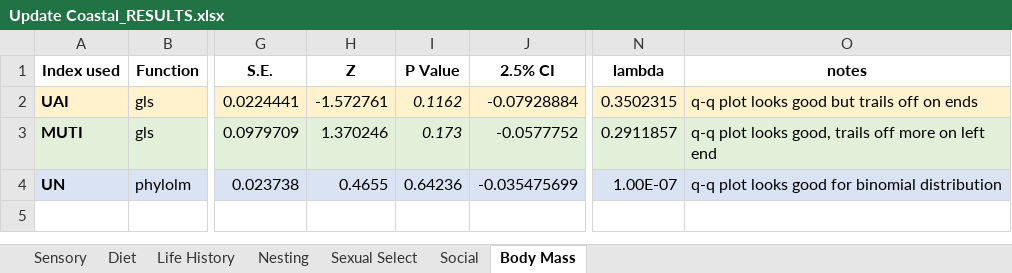
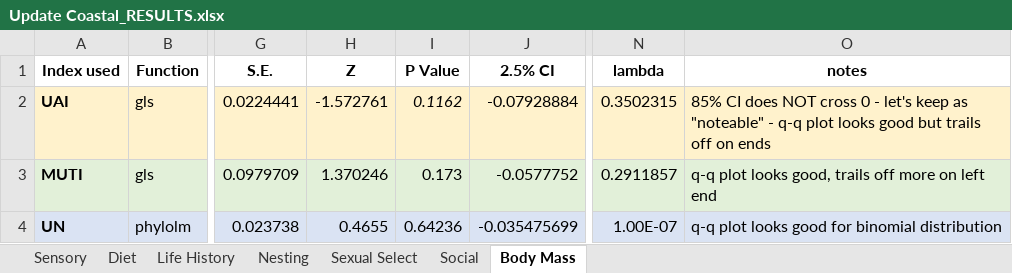
Before and after one commit to emmagarrison2/CoastalBirdsUPDATE, an Excel workbook: Results/Update Coastal_RESULTS.xlsx, sheet Body Mass, drawn as a sheet; only a part is shown, gaps mark what is left out; values as stored, in another font and other column widths than the file's, no borders; the diff names each change by its address in the sheet, - before the commit and + after, or states it on an @@ line.

```diff
--- a/Results/Update Coastal_RESULTS.xlsx (sheet Body Mass)
+++ b/Results/Update Coastal_RESULTS.xlsx (sheet Body Mass)
-O2 (notes): q-q plot…
+O2 (notes): 85% CI does NOT cross 0 - let's keep as "noteable" - q-q plot…
-I3 italic: on
+I3 italic: off
```
Also changed, not shown: sheet Social, sheet Nesting, sheet Life History, Results/Results Simplified.xlsx, 4 other files.
